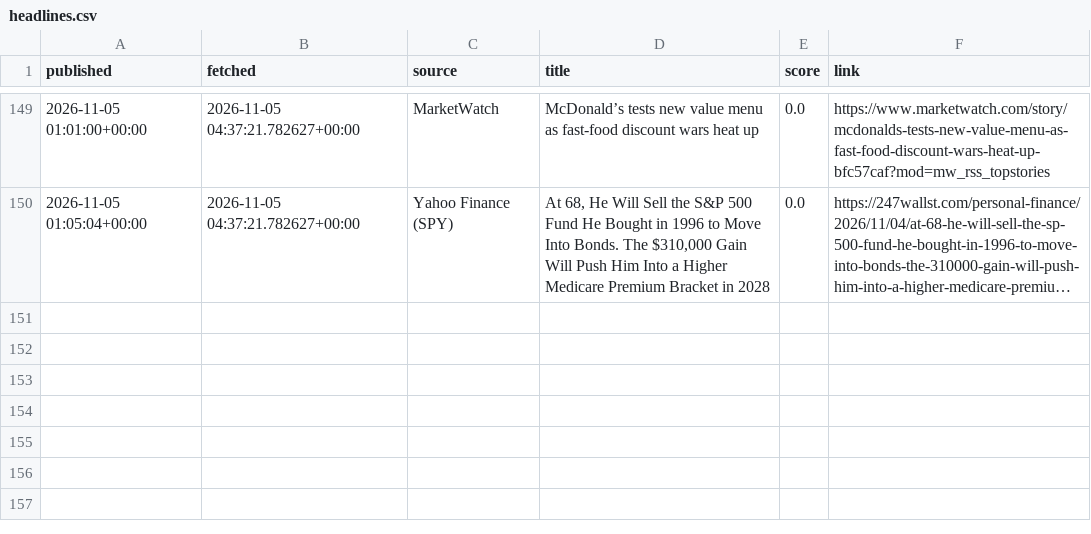
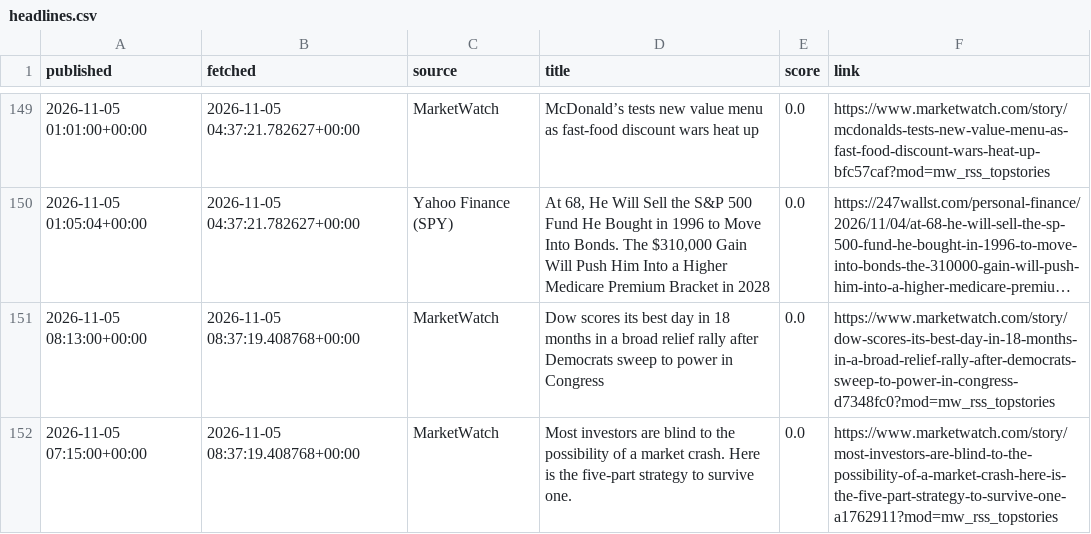
Before and after one commit to eitank123/InverterModel, a CSV file: data/news/headlines.csv, drawn as a sheet; only a part is shown, gaps mark what is left out; long unchanged cells end in …; the diff names each change by its address in the sheet, - before the commit and + after, or states it on an @@ line.

```diff
--- a/data/news/headlines.csv
+++ b/data/news/headlines.csv
+row 151: 2026-11-05 08:13:00+00:00 | 2026-11-05 08:37:19.408768+00:00 | MarketWatch | Dow scores its best day in 18 months in a broad relief rally after Democrats sweep to power in Congress | 0.0 | https://www.marketwatch.com/story/dow-scores-its-best-day-in-18-months-in-a-broad-relief-rally-after-democrats-sweep-to-power-in-congress-d7348fc0?mod=mw_rss_topstories
+row 152: 2026-11-05 07:15:00+00:00 | 2026-11-05 08:37:19.408768+00:00 | MarketWatch | Most investors are blind to the possibility of a market crash. Here is the five-part strategy to survive one. | 0.0 | https://www.marketwatch.com/story/most-investors-are-blind-to-the-possibility-of-a-market-crash-here-is-the-five-part-strategy-to-survive-one-a1762911?mod=mw_rss_topstories
```
Also changed, not shown: 1 other file.
